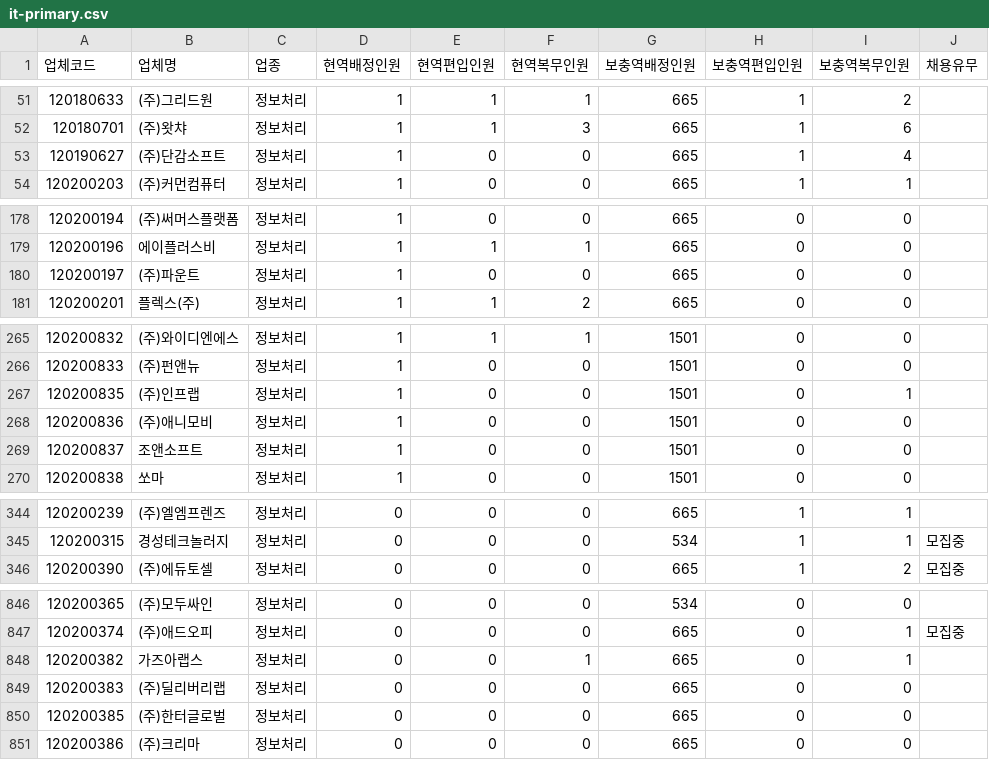
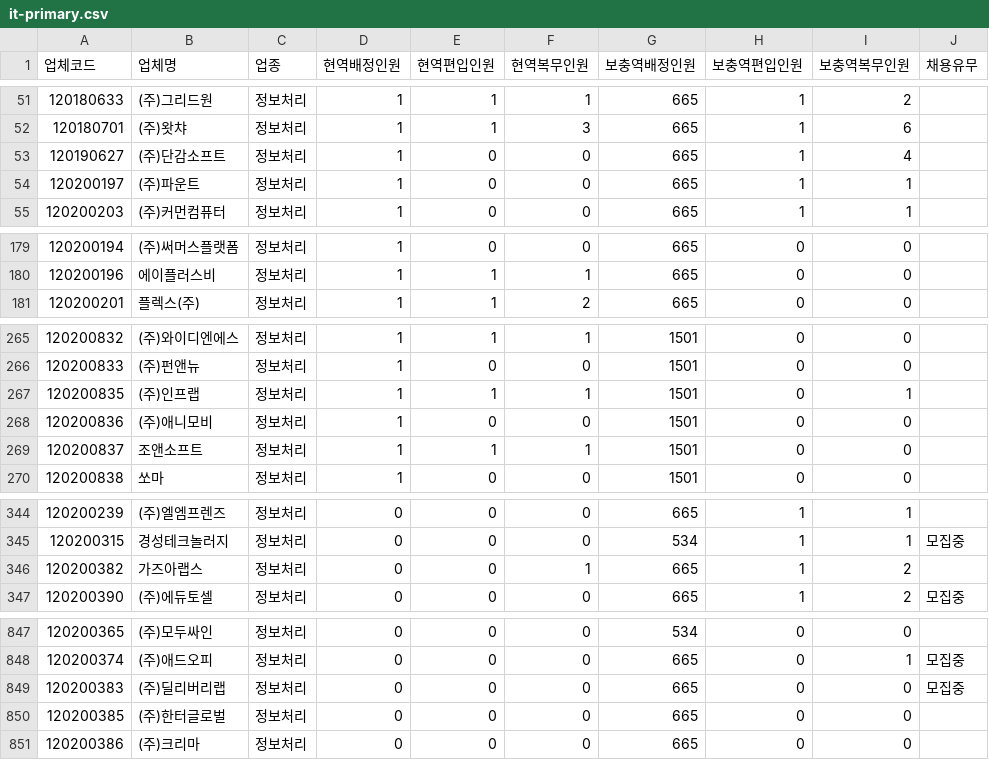
Before and after one commit to stleamist/mma-company-crawler, a CSV file: result/it-primary.csv, drawn as a sheet; only a part is shown, gaps mark what is left out; the diff covers the shown part only.

```diff
--- a/result/it-primary.csv
+++ b/result/it-primary.csv
@@ -53,2 +53,3 @@
 120190627,(주)단감소프트,정보처리,1,0,0,665,1,4,
+120200197,(주)파운트,정보처리,1,0,0,665,1,1,
 120200203,(주)커먼컴퓨터,정보처리,1,0,0,665,1,1,
@@ -179,3 +180,2 @@
 120200196,에이플러스비,정보처리,1,1,1,665,0,0,
-120200197,(주)파운트,정보처리,1,0,0,665,0,0,
 120200201,플렉스(주),정보처리,1,1,2,665,0,0,
@@ -266,5 +266,5 @@
 120200833,(주)펀앤뉴,정보처리,1,0,0,1501,0,0,
-120200835,(주)인프랩,정보처리,1,0,0,1501,0,1,
+120200835,(주)인프랩,정보처리,1,1,1,1501,0,1,
 120200836,(주)애니모비,정보처리,1,0,0,1501,0,0,
-120200837,조앤소프트,정보처리,1,0,0,1501,0,0,
+120200837,조앤소프트,정보처리,1,1,1,1501,0,0,
 120200838,쏘마,정보처리,1,0,0,1501,0,0,
@@ -345,2 +345,3 @@
 120200315,경성테크놀러지,정보처리,0,0,0,534,1,1,모집중
+120200382,가즈아랩스,정보처리,0,0,1,665,1,2,
 120200390,(주)에듀토셀,정보처리,0,0,0,665,1,2,모집중
@@ -847,4 +848,3 @@
 120200374,(주)애드오피,정보처리,0,0,0,665,0,1,모집중
-120200382,가즈아랩스,정보처리,0,0,1,665,0,1,
-120200383,(주)딜리버리랩,정보처리,0,0,0,665,0,0,
+120200383,(주)딜리버리랩,정보처리,0,0,0,665,0,0,모집중
 120200385,(주)한터글로벌,정보처리,0,0,0,665,0,0,
```
Also changed, not shown: 6 edited cells elsewhere in this file, result/all.csv, result/it-secondary.csv, 2 other files.
